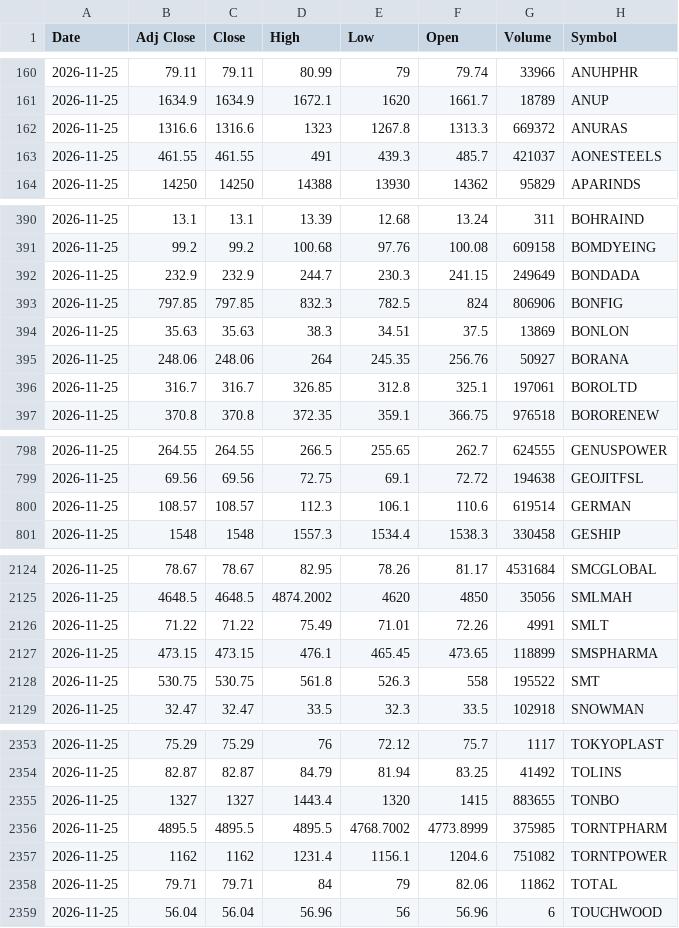
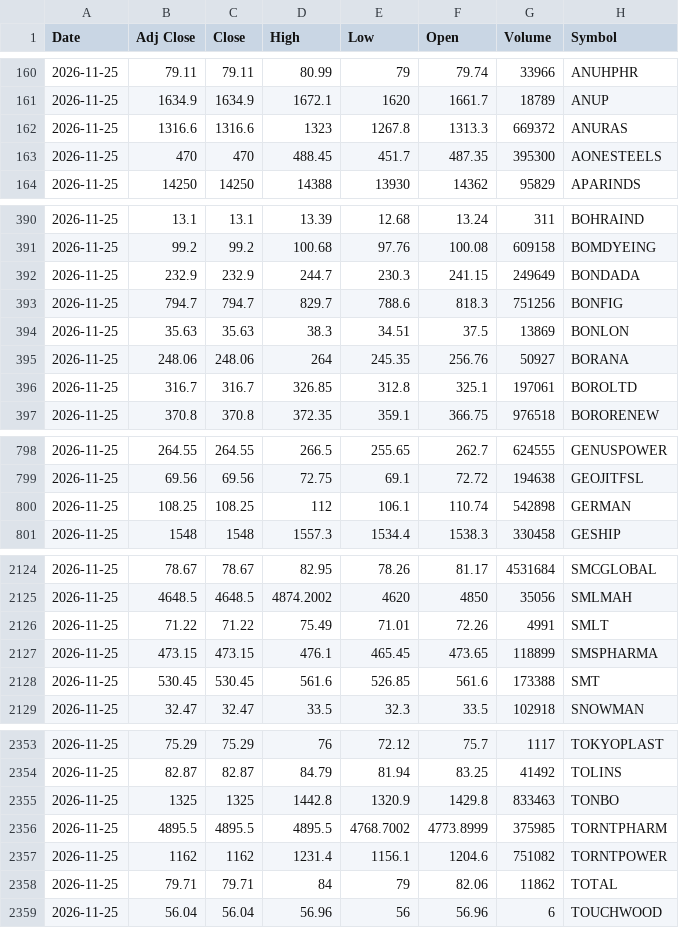
Before and after one commit to VarunNeel/alphatrace-feed, a CSV file: ohlcv/DAILY_OHLCV.csv, drawn as a sheet; only a part is shown, gaps mark what is left out; removed rows and columns are numbered as before the commit, all else as after; the diff covers the shown part only; the diff names each change by its address in the sheet, - before the commit and + after, or states it on an @@ line.

```diff
--- a/ohlcv/DAILY_OHLCV.csv
+++ b/ohlcv/DAILY_OHLCV.csv
-row 163: 2026-11-25 | 461.55 | 461.55 | 491 | 439.3 | 485.7 | 421037 | AONESTEELS
+row 163: 2026-11-25 | 470 | 470 | 488.45 | 451.7 | 487.35 | 395300 | AONESTEELS
-row 393: 2026-11-25 | 797.85 | 797.85 | 832.3 | 782.5 | 824 | 806906 | BONFIG
+row 393: 2026-11-25 | 794.7 | 794.7 | 829.7 | 788.6 | 818.3 | 751256 | BONFIG
-row 800: 2026-11-25 | 108.57 | 108.57 | 112.3 | 106.1 | 110.6 | 619514 | GERMAN
+row 800: 2026-11-25 | 108.25 | 108.25 | 112 | 106.1 | 110.74 | 542898 | GERMAN
-row 2128: 2026-11-25 | 530.75 | 530.75 | 561.8 | 526.3 | 558 | 195522 | SMT
+row 2128: 2026-11-25 | 530.45 | 530.45 | 561.6 | 526.85 | 561.6 | 173388 | SMT
-row 2355: 2026-11-25 | 1327 | 1327 | 1443.4 | 1320 | 1415 | 883655 | TONBO
+row 2355: 2026-11-25 | 1325 | 1325 | 1442.8 | 1320.9 | 1429.8 | 833463 | TONBO
```
Also changed, not shown: 1 added row, 1 removed row and 36 edited cells elsewhere in this file, ohlcv/daily/2026-11-23.csv, ohlcv/daily/2026-11-25.csv, 1 other file.
